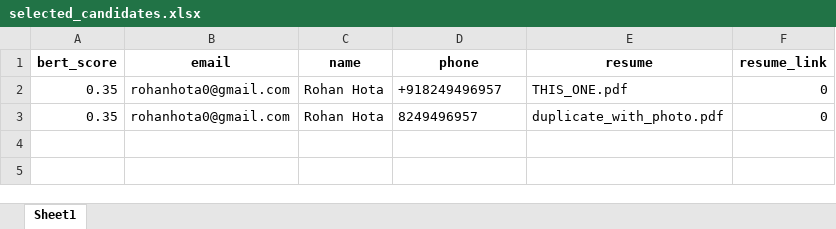
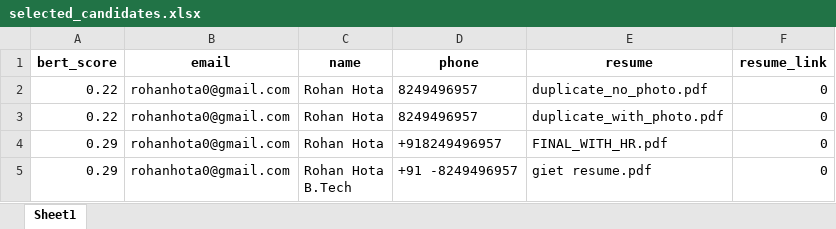
Before and after one commit to nxbnv/resume-matcher, an Excel workbook: selected_candidates.xlsx, sheet Sheet1, drawn as a sheet; values as stored, in another font and other column widths than the file's, no borders; ↵ is a line break in a cell; the diff names each change by its address in the sheet, - before the commit and + after, or states it on an @@ line.

```diff
--- a/selected_candidates.xlsx (sheet Sheet1)
+++ b/selected_candidates.xlsx (sheet Sheet1)
-A2:A3 (bert_score): 0.35
+A2:A3 (bert_score): 0.22
-D2 (phone): +918249496957
+D2 (phone): 8249496957
-E2 (resume): THIS_ONE.pdf
+E2 (resume): duplicate_no_photo.pdf
+row 4: 0.29 | rohanhota0@gmail.com | Rohan Hota | +918249496957 | FINAL_WITH_HR.pdf | 0
+row 5: 0.29 | rohanhota0@gmail.com | Rohan Hota ↵ B.Tech | +91 -8249496957 | giet resume.pdf | 0
```
Also changed, not shown: formulas that keep their value, 4 other files.
